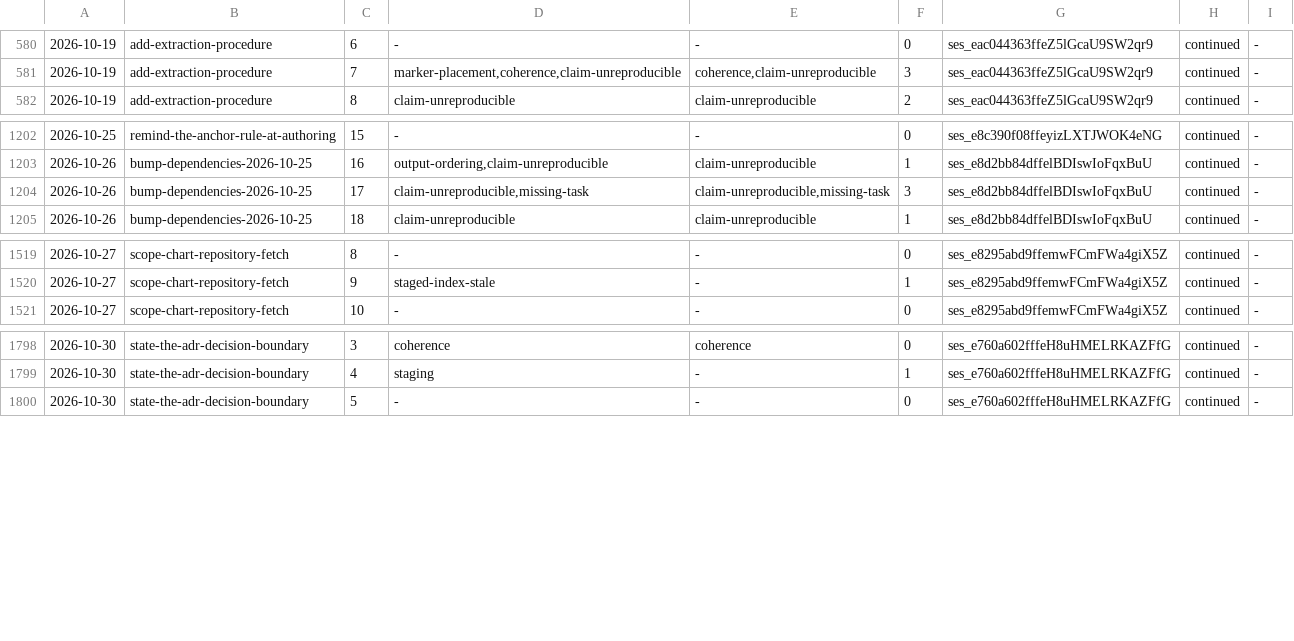
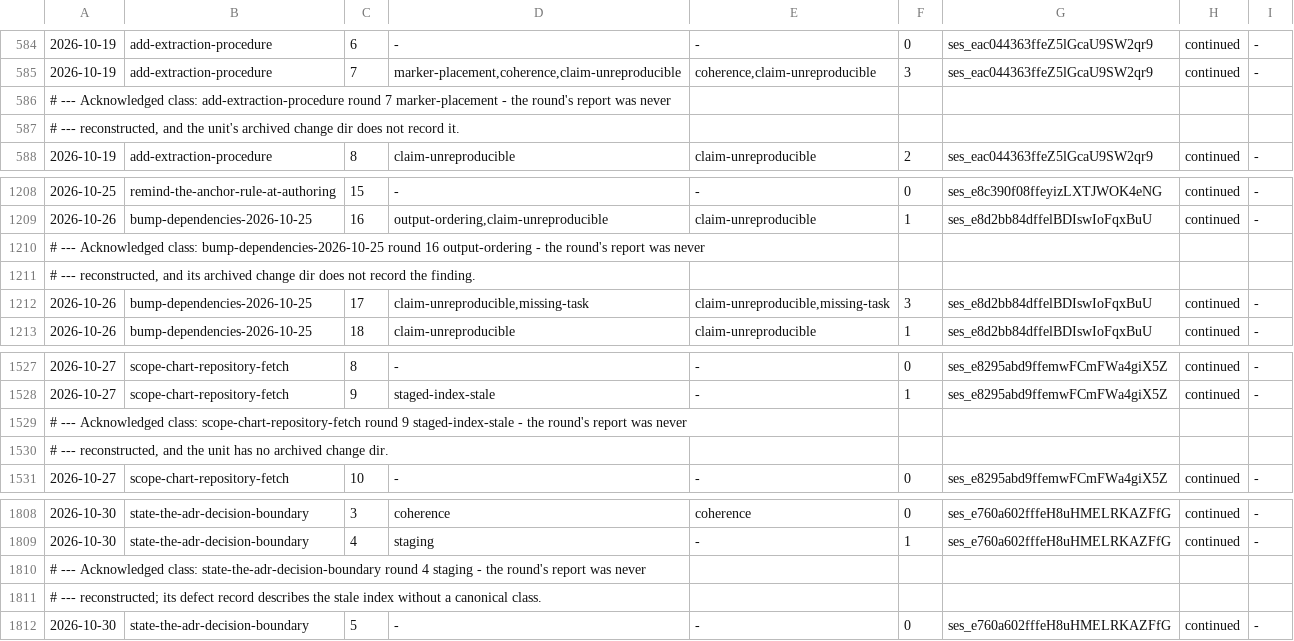
Before and after one commit to aanbrn/axon-showcase, a TSV file: docs/review-rounds.tsv, drawn as a sheet; only a part is shown, gaps mark what is left out; the diff covers the shown part only.

Commit message:
Verify the review-round class vocabulary (#813)
* Verify the review-round class vocabulary

The ledger requires a row recorded after the canonical class list landed to
carry a class that list names, and nothing verified it: four such rows carry
labels the list does not name, so the digest counts each as a class while its
unmapped line stays empty.

commit-hygiene.py gains --class-vocabulary, wired into check as
verifyReviewClassVocabulary: it reads the canonical list from the reviewer's
definition and the canonical boundary from the digest script, fails on any
class in either class column of a post-boundary row that the list does not
name, and exempts only a label a class-acknowledgement comment names on that
row. An unreadable ledger, definition, boundary, or row fails rather than
passing. Four historical rows carry acknowledgements; the digest's unmapped
line is parked as its own idea.

* Archive verify-review-class-vocabulary

Syncs the delta into showcase/quality/commit-hygiene and refreshes the
capability's Purpose with the vocabulary check, which a delta cannot carry.

```diff
--- a/docs/review-rounds.tsv
+++ b/docs/review-rounds.tsv
@@ -581,2 +585,4 @@
 2026-10-19	add-extraction-procedure	7	marker-placement,coherence,claim-unreproducible	coherence,claim-unreproducible	3	ses_eac044363ffeZ5lGcaU9SW2qr9	continued	-
+# --- Acknowledged class: add-extraction-procedure round 7 marker-placement - the round's report was never
+# --- reconstructed, and the unit's archived change dir does not record it.
 2026-10-19	add-extraction-procedure	8	claim-unreproducible	claim-unreproducible	2	ses_eac044363ffeZ5lGcaU9SW2qr9	continued	-
@@ -1203,2 +1209,4 @@
 2026-10-26	bump-dependencies-2026-10-25	16	output-ordering,claim-unreproducible	claim-unreproducible	1	ses_e8d2bb84dffelBDIswIoFqxBuU	continued	-
+# --- Acknowledged class: bump-dependencies-2026-10-25 round 16 output-ordering - the round's report was never
+# --- reconstructed, and its archived change dir does not record the finding.
 2026-10-26	bump-dependencies-2026-10-25	17	claim-unreproducible,missing-task	claim-unreproducible,missing-task	3	ses_e8d2bb84dffelBDIswIoFqxBuU	continued	-
@@ -1520,2 +1528,4 @@
 2026-10-27	scope-chart-repository-fetch	9	staged-index-stale	-	1	ses_e8295abd9ffemwFCmFWa4giX5Z	continued	-
+# --- Acknowledged class: scope-chart-repository-fetch round 9 staged-index-stale - the round's report was never
+# --- reconstructed, and the unit has no archived change dir.
 2026-10-27	scope-chart-repository-fetch	10	-	-	0	ses_e8295abd9ffemwFCmFWa4giX5Z	continued	-
@@ -1799,2 +1809,4 @@
 2026-10-30	state-the-adr-decision-boundary	4	staging	-	1	ses_e760a602fffeH8uHMELRKAZFfG	continued	-
+# --- Acknowledged class: state-the-adr-decision-boundary round 4 staging - the round's report was never
+# --- reconstructed; its defect record describes the stale index without a canonical class.
 2026-10-30	state-the-adr-decision-boundary	5	-	-	0	ses_e760a602fffeH8uHMELRKAZFfG	continued	-
```
Also changed, not shown: 21 added rows elsewhere in this file, 15 other files.
